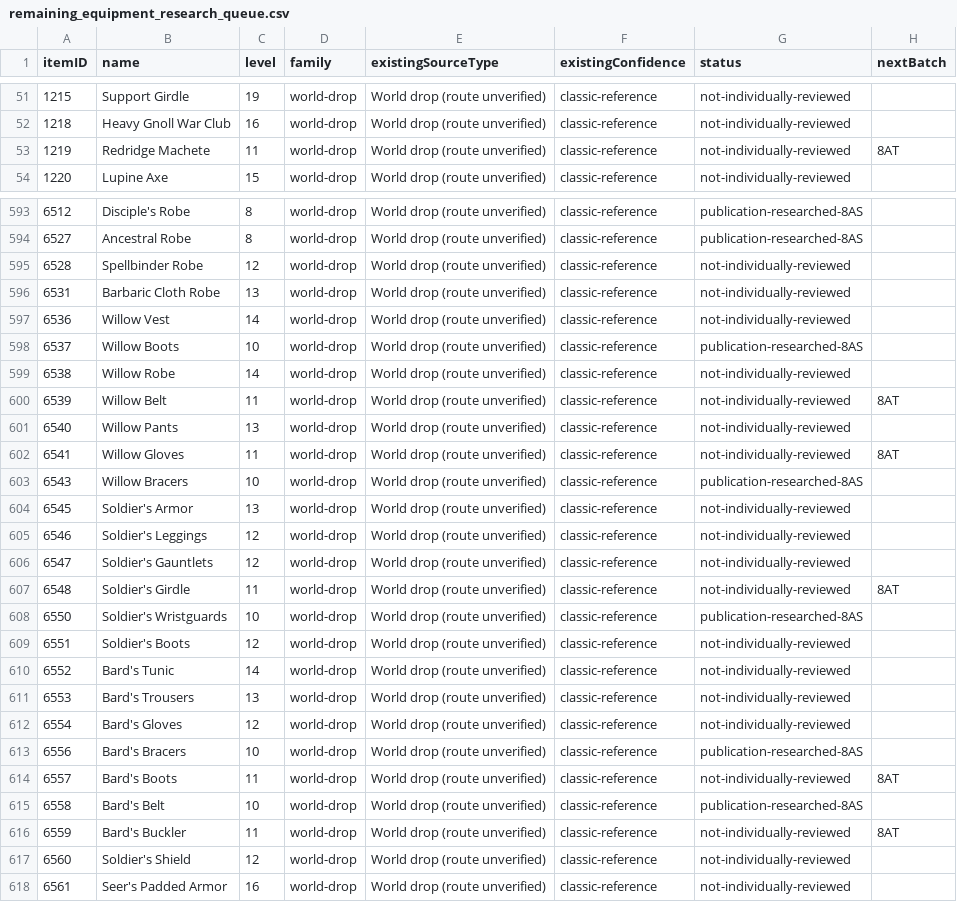
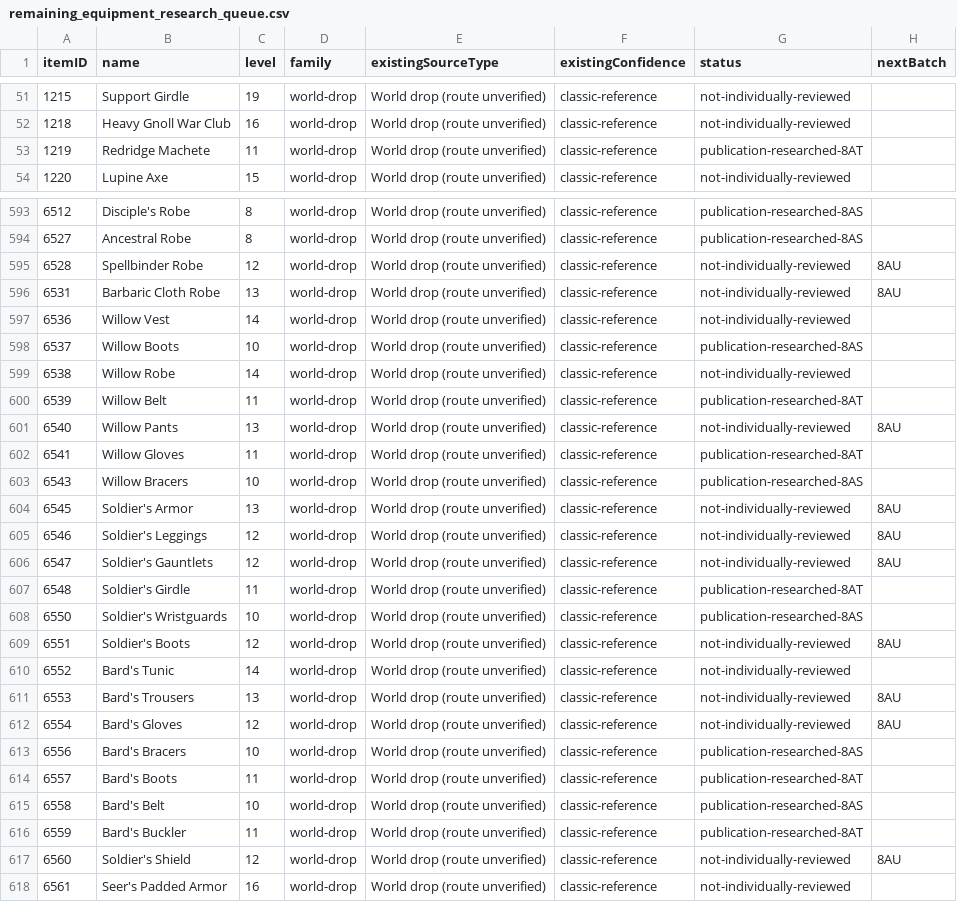
Before and after one commit to magicaddons/getgear, a CSV file: docs/source-audit-1-60/reconciliation-20261109/remaining_equipment_research_queue.csv, drawn as a sheet; only a part is shown, gaps mark what is left out; the diff covers the shown part only.

Commit message:
Reconcile 27 level 11 sources with exact chest and key access distinctions

```diff
--- a/docs/source-audit-1-60/reconciliation-20261109/remaining_equipment_research_queue.csv
+++ b/docs/source-audit-1-60/reconciliation-20261109/remaining_equipment_research_queue.csv
@@ -52,3 +52,3 @@ itemID,name,level,family,existingSourceType,existingConfidence,status,nextBatch
 1218,Heavy Gnoll War Club,16,world-drop,World drop (route unverified),classic-reference,not-individually-reviewed,
-1219,Redridge Machete,11,world-drop,World drop (route unverified),classic-reference,not-individually-reviewed,8AT
+1219,Redridge Machete,11,world-drop,World drop (route unverified),classic-reference,publication-researched-8AT,
 1220,Lupine Axe,15,world-drop,World drop (route unverified),classic-reference,not-individually-reviewed,
@@ -594,4 +594,4 @@ itemID,name,level,family,existingSourceType,existingConfidence,status,nextBatch
 6527,Ancestral Robe,8,world-drop,World drop (route unverified),classic-reference,publication-researched-8AS,
-6528,Spellbinder Robe,12,world-drop,World drop (route unverified),classic-reference,not-individually-reviewed,
-6531,Barbaric Cloth Robe,13,world-drop,World drop (route unverified),classic-reference,not-individually-reviewed,
+6528,Spellbinder Robe,12,world-drop,World drop (route unverified),classic-reference,not-individually-reviewed,8AU
+6531,Barbaric Cloth Robe,13,world-drop,World drop (route unverified),classic-reference,not-individually-reviewed,8AU
 6536,Willow Vest,14,world-drop,World drop (route unverified),classic-reference,not-individually-reviewed,
@@ -599,20 +599,20 @@ itemID,name,level,family,existingSourceType,existingConfidence,status,nextBatch
 6538,Willow Robe,14,world-drop,World drop (route unverified),classic-reference,not-individually-reviewed,
-6539,Willow Belt,11,world-drop,World drop (route unverified),classic-reference,not-individually-reviewed,8AT
-6540,Willow Pants,13,world-drop,World drop (route unverified),classic-reference,not-individually-reviewed,
-6541,Willow Gloves,11,world-drop,World drop (route unverified),classic-reference,not-individually-reviewed,8AT
+6539,Willow Belt,11,world-drop,World drop (route unverified),classic-reference,publication-researched-8AT,
+6540,Willow Pants,13,world-drop,World drop (route unverified),classic-reference,not-individually-reviewed,8AU
+6541,Willow Gloves,11,world-drop,World drop (route unverified),classic-reference,publication-researched-8AT,
 6543,Willow Bracers,10,world-drop,World drop (route unverified),classic-reference,publication-researched-8AS,
-6545,Soldier's Armor,13,world-drop,World drop (route unverified),classic-reference,not-individually-reviewed,
-6546,Soldier's Leggings,12,world-drop,World drop (route unverified),classic-reference,not-individually-reviewed,
-6547,Soldier's Gauntlets,12,world-drop,World drop (route unverified),classic-reference,not-individually-reviewed,
-6548,Soldier's Girdle,11,world-drop,World drop (route unverified),classic-reference,not-individually-reviewed,8AT
+6545,Soldier's Armor,13,world-drop,World drop (route unverified),classic-reference,not-individually-reviewed,8AU
+6546,Soldier's Leggings,12,world-drop,World drop (route unverified),classic-reference,not-individually-reviewed,8AU
+6547,Soldier's Gauntlets,12,world-drop,World drop (route unverified),classic-reference,not-individually-reviewed,8AU
+6548,Soldier's Girdle,11,world-drop,World drop (route unverified),classic-reference,publication-researched-8AT,
 6550,Soldier's Wristguards,10,world-drop,World drop (route unverified),classic-reference,publication-researched-8AS,
-6551,Soldier's Boots,12,world-drop,World drop (route unverified),classic-reference,not-individually-reviewed,
+6551,Soldier's Boots,12,world-drop,World drop (route unverified),classic-reference,not-individually-reviewed,8AU
 6552,Bard's Tunic,14,world-drop,World drop (route unverified),classic-reference,not-individually-reviewed,
-6553,Bard's Trousers,13,world-drop,World drop (route unverified),classic-reference,not-individually-reviewed,
-6554,Bard's Gloves,12,world-drop,World drop (route unverified),classic-reference,not-individually-reviewed,
+6553,Bard's Trousers,13,world-drop,World drop (route unverified),classic-reference,not-individually-reviewed,8AU
+6554,Bard's Gloves,12,world-drop,World drop (route unverified),classic-reference,not-individually-reviewed,8AU
 6556,Bard's Bracers,10,world-drop,World drop (route unverified),classic-reference,publication-researched-8AS,
-6557,Bard's Boots,11,world-drop,World drop (route unverified),classic-reference,not-individually-reviewed,8AT
+6557,Bard's Boots,11,world-drop,World drop (route unverified),classic-reference,publication-researched-8AT,
 6558,Bard's Belt,10,world-drop,World drop (route unverified),classic-reference,publication-researched-8AS,
-6559,Bard's Buckler,11,world-drop,World drop (route unverified),classic-reference,not-individually-reviewed,8AT
-6560,Soldier's Shield,12,world-drop,World drop (route unverified),classic-reference,not-individually-reviewed,
+6559,Bard's Buckler,11,world-drop,World drop (route unverified),classic-reference,publication-researched-8AT,
+6560,Soldier's Shield,12,world-drop,World drop (route unverified),classic-reference,not-individually-reviewed,8AU
 6561,Seer's Padded Armor,16,world-drop,World drop (route unverified),classic-reference,not-individually-reviewed,
```
Also changed, not shown: 104 edited cells elsewhere in this file, 17 other files.
